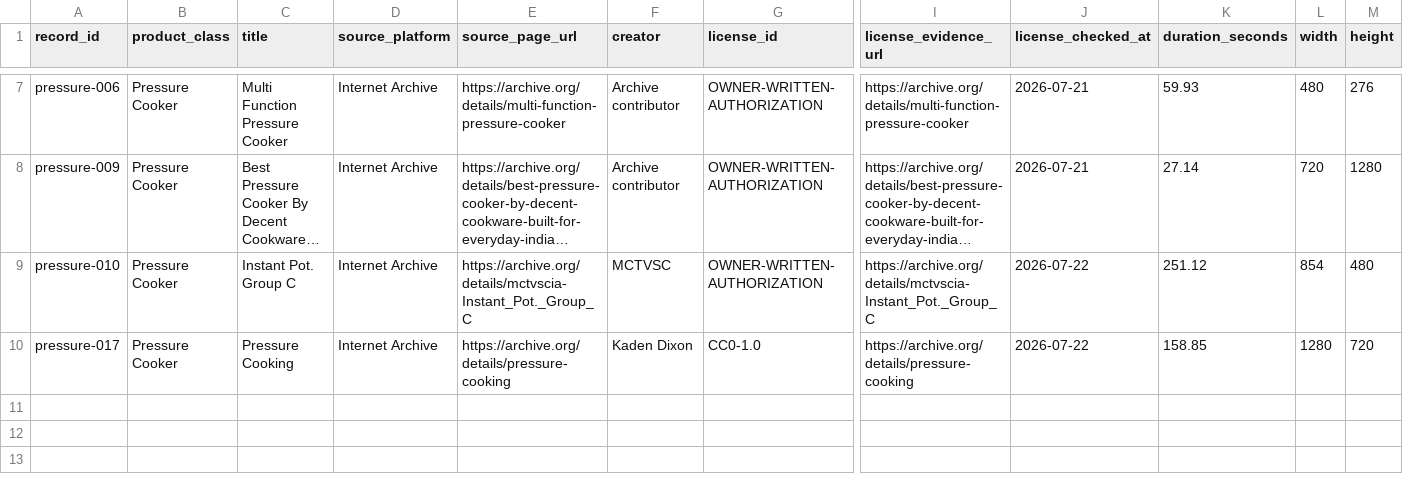
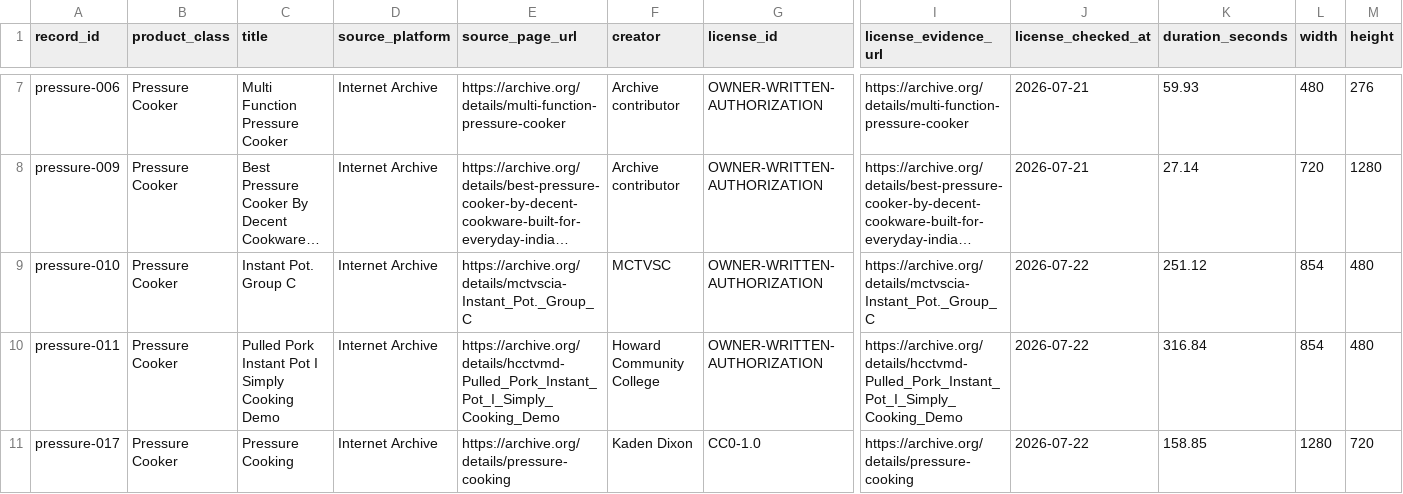
Before and after one commit to machaoxin0407/rag3d-video-rag, a CSV file: data_video/manifests/archive_candidates.csv, drawn as a sheet; only a part is shown, gaps mark what is left out; long unchanged cells end in …; rows hold the shown columns only; the diff names each change by its address in the sheet, - before the commit and + after, or states it on an @@ line.

```diff
--- a/data_video/manifests/archive_candidates.csv
+++ b/data_video/manifests/archive_candidates.csv
+row 10: pressure-011 | Pressure Cooker | Pulled Pork Instant Pot I Simply Cooking Demo | Internet Archive | https://archive.org/details/hcctvmd-Pulled_Pork_Instant_Pot_I_Simply_Cooking_Demo | Howard Community College | OWNER-WRITTEN-AUTHORIZATION | https://archive.org/details/hcctvmd-Pulled_Pork_Instant_Pot_I_Simply_Cooking_Demo | 2026-07-22 | 316.84 | 854 | 480
```
Also changed, not shown: data_video/manifests/archive_candidate_content_screen.csv, data_video/manifests/archive_candidate_download_receipts.csv, 7 other files.
